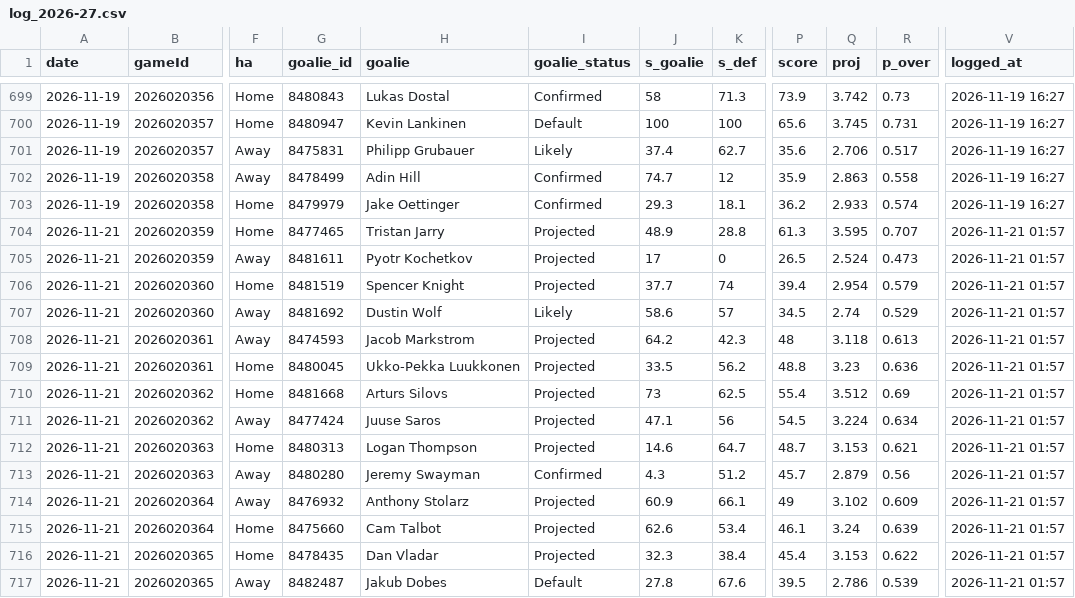
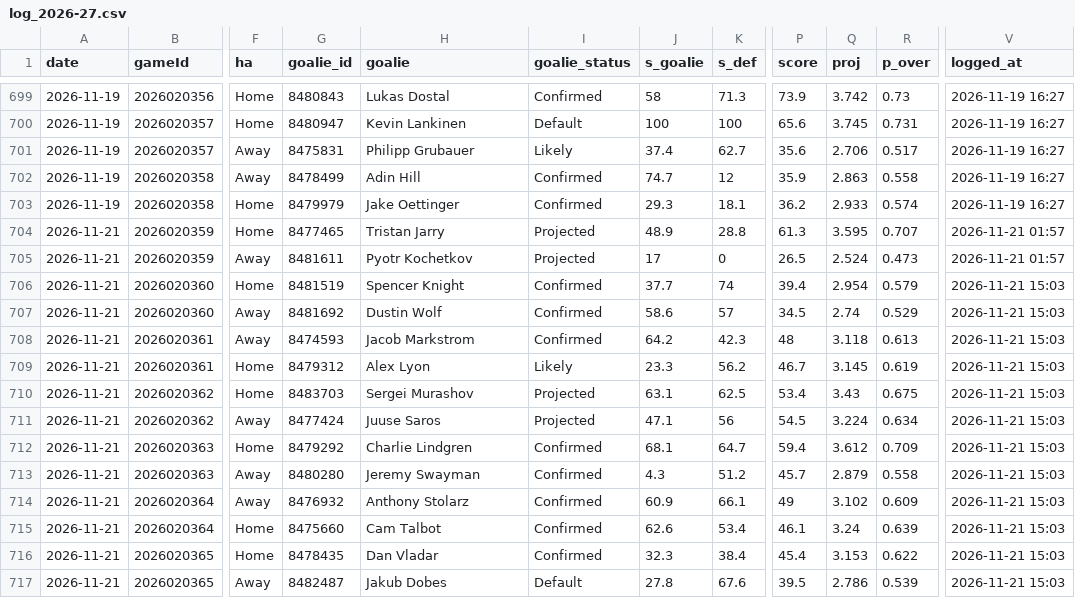
Before and after one commit to Johnbrick123/nhl-unders, a CSV file: monitor/log_2026-27.csv, drawn as a sheet; only a part is shown, gaps mark what is left out; the diff covers the shown part only; the diff names each change by its address in the sheet, - before the commit and + after, or states it on an @@ line.

```diff
--- a/monitor/log_2026-27.csv
+++ b/monitor/log_2026-27.csv
-I706 (goalie_status): Projected
+I706 (goalie_status): Confirmed
-V706:V717 (logged_at): 2026-11-21 01:57
+V706:V717 (logged_at): 2026-11-21 15:03
-I707 (goalie_status): Likely
+I707 (goalie_status): Confirmed
-I708 (goalie_status): Projected
+I708 (goalie_status): Confirmed
-G709 (goalie_id): 8480045
+G709 (goalie_id): 8479312
-H709 (goalie): Ukko-Pekka Luukkonen
+H709 (goalie): Alex Lyon
-I709 (goalie_status): Projected
+I709 (goalie_status): Likely
-J709 (s_goalie): 33.5
+J709 (s_goalie): 23.3
-P709 (score): 48.8
+P709 (score): 46.7
-Q709 (proj): 3.23
+Q709 (proj): 3.145
-R709 (p_over): 0.636
+R709 (p_over): 0.619
-G710 (goalie_id): 8481668
+G710 (goalie_id): 8483703
-H710 (goalie): Arturs Silovs
+H710 (goalie): Sergei Murashov
-J710 (s_goalie): 73
+J710 (s_goalie): 63.1
-P710 (score): 55.4
+P710 (score): 53.4
-Q710 (proj): 3.512
+Q710 (proj): 3.43
-R710 (p_over): 0.69
+R710 (p_over): 0.675
-G712 (goalie_id): 8480313
+G712 (goalie_id): 8479292
-H712 (goalie): Logan Thompson
+H712 (goalie): Charlie Lindgren
-I712 (goalie_status): Projected
+I712 (goalie_status): Confirmed
-J712 (s_goalie): 14.6
+J712 (s_goalie): 68.1
-P712 (score): 48.7
+P712 (score): 59.4
-Q712 (proj): 3.153
+Q712 (proj): 3.612
-R712 (p_over): 0.621
+R712 (p_over): 0.709
-R713 (p_over): 0.56
+R713 (p_over): 0.558
-I714:I716 (goalie_status): Projected
+I714:I716 (goalie_status): Confirmed
```
Also changed, not shown: 47 edited cells elsewhere in this file, 4 other files.
